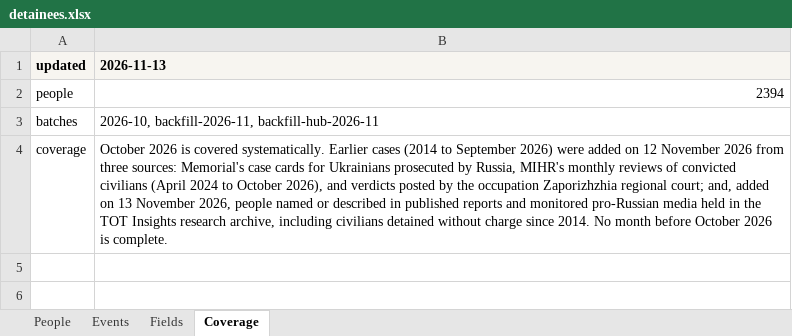
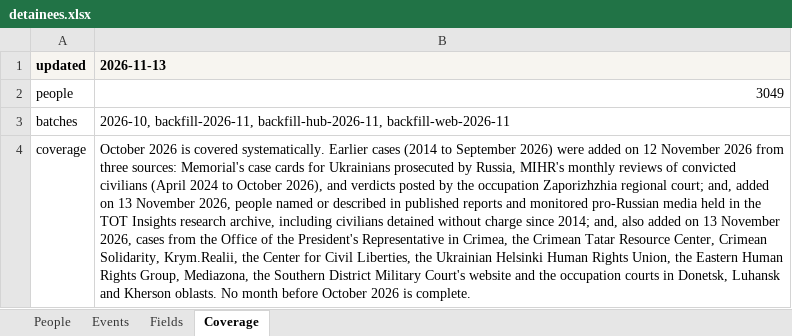
Before and after one commit to TOTINSIGHTS/tot-insights, an Excel workbook: data/civilian-detainees/detainees.xlsx, sheet Coverage, drawn as a sheet; values as stored, in another font and other column widths than the file's, no borders; the diff names each change by its address in the sheet, - before the commit and + after, or states it on an @@ line.

```diff
--- a/data/civilian-detainees/detainees.xlsx (sheet Coverage)
+++ b/data/civilian-detainees/detainees.xlsx (sheet Coverage)
-B2 (2026-11-13): 2394
+B2 (2026-11-13): 3049
-B3 (2026-11-13): 2026-10, backfill-2026-11, backfill-hub-2026-11
+B3 (2026-11-13): 2026-10, backfill-2026-11, backfill-hub-2026-11, backfill-web-2026-11
-B4 (2026-11-13): …charge since 2014. No month…
+B4 (2026-11-13): …charge since 2014; and, also added on 13 November 2026, cases from the Office of the President's Representative in Crimea, the Crimean Tatar Resource Center, Crimean Solidarity, Krym.Realii, the Center for Civil Liberties, the Ukrainian Helsinki Human Rights Union, the Eastern Human Rights Group, Mediazona, the Southern District Military Court's website and the occupation courts in Donetsk, Luhansk and Kherson oblasts. No month…
```
Also changed, not shown: sheet People, sheet Events, 10 other files.
